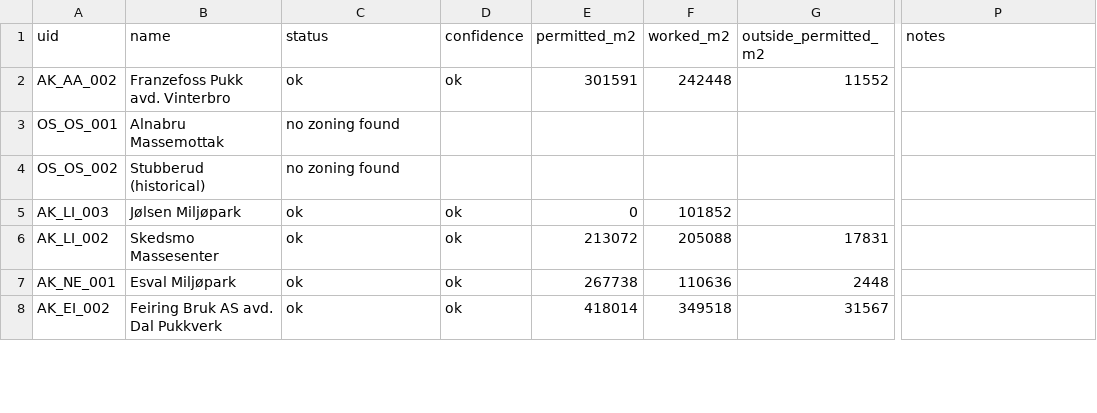
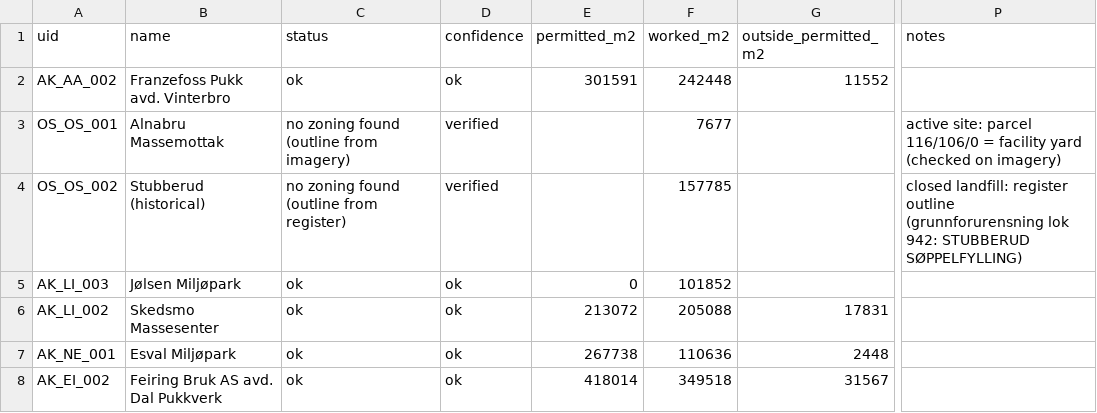
Before and after one commit to boundarieslab/db_mp, a CSV file: data/polygon_method_results.csv, drawn as a sheet; only a part is shown, gaps mark what is left out; the diff covers the shown part only; the diff names each change by its address in the sheet, - before the commit and + after, or states it on an @@ line.

Commit message:
Precise outlines for active sites, register outlines for closed ones
Rerun of 30 September: outlines of the active sites checked on imagery at close zoom (parcel, hand or trace), closed and historical sites taken from the Miljødirektoratet register. Property is not yet recomputed on these outlines.

```diff
--- a/data/polygon_method_results.csv
+++ b/data/polygon_method_results.csv
-C3 (status): no zoning found
+C3 (status): no zoning found (outline from imagery)
-D3:D4 (confidence): (empty)
+D3:D4 (confidence): verified
-F3 (worked_m2): (empty)
+F3 (worked_m2): 7677
-P3 (notes): (empty)
+P3 (notes): active site: parcel 116/106/0 = facility yard (checked on imagery)
-C4 (status): no zoning found
+C4 (status): no zoning found (outline from register)
-F4 (worked_m2): (empty)
+F4 (worked_m2): 157785
-P4 (notes): (empty)
+P4 (notes): closed landfill: register outline (grunnforurensning lok 942: STUBBERUD SØPPELFYLLING)
```
Also changed, not shown: 181 edited cells elsewhere in this file, 1 other file.
